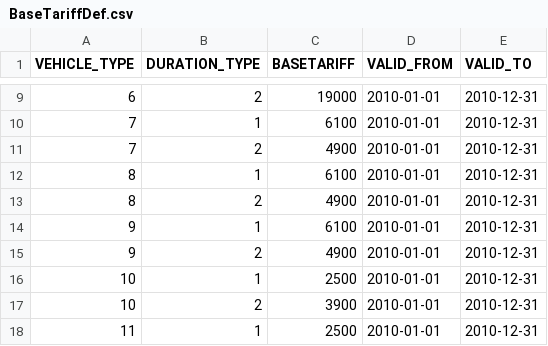
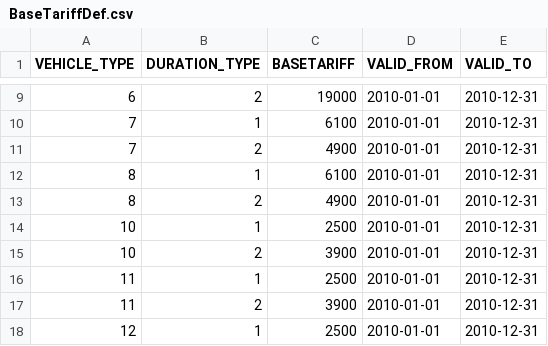
Before and after one commit to kishari/straw_creek_lite, a CSV file: src/main/rules/csv/BaseTariffDef.csv, drawn as a sheet; only a part is shown, gaps mark what is left out; the shorter side is filled out with more unchanged rows.

```diff
--- a/src/main/rules/csv/BaseTariffDef.csv
+++ b/src/main/rules/csv/BaseTariffDef.csv
@@ -13,4 +13,2 @@
 8;2;4900;"2010-01-01";"2010-12-31"
-9;1;6100;"2010-01-01";"2010-12-31"
-9;2;4900;"2010-01-01";"2010-12-31"
 10;1;2500;"2010-01-01";"2010-12-31"
```
Also changed, not shown: src/main/rules/csv/VehicleTypeDef.csv, 9 other files.
